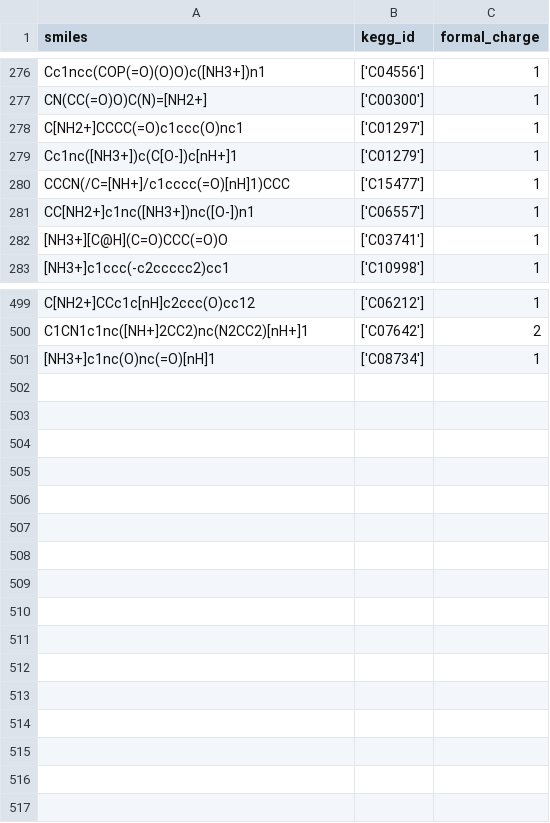
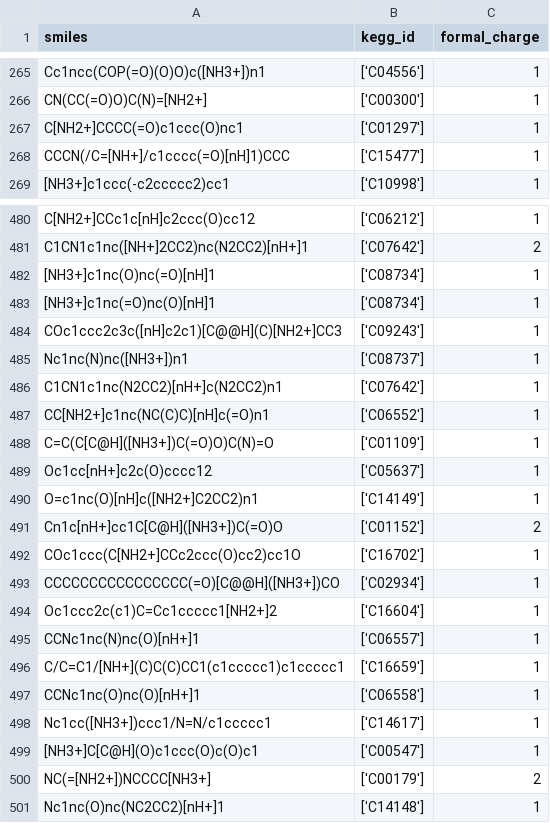
Before and after one commit to VAKozyrev/ionic-liquids, a TSV file: data/cations.tsv, drawn as a sheet; only a part is shown, gaps mark what is left out; removed rows and columns are numbered as before the commit, all else as after; the diff covers the shown part only; the diff names each change by its address in the sheet, - before the commit and + after, or states it on an @@ line.

```diff
--- a/data/cations.tsv
+++ b/data/cations.tsv
-row 279: Cc1nc([NH3+])c(C[O-])c[nH+]1 | ['C01279'] | 1
-row 281: CC[NH2+]c1nc([NH3+])nc([O-])n1 | ['C06557'] | 1
-row 282: [NH3+][C@H](C=O)CCC(=O)O | ['C03741'] | 1
+row 483: [NH3+]c1nc(=O)nc(O)[nH]1 | ['C08734'] | 1
+row 484: COc1ccc2c3c([nH]c2c1)[C@@H](C)[NH2+]CC3 | ['C09243'] | 1
+row 485: Nc1nc(N)nc([NH3+])n1 | ['C08737'] | 1
+row 486: C1CN1c1nc(N2CC2)[nH+]c(N2CC2)n1 | ['C07642'] | 1
+row 487: CC[NH2+]c1nc(NC(C)C)[nH]c(=O)n1 | ['C06552'] | 1
+row 488: C=C(C[C@H]([NH3+])C(=O)O)C(N)=O | ['C01109'] | 1
+row 489: Oc1cc[nH+]c2c(O)cccc12 | ['C05637'] | 1
+row 490: O=c1nc(O)[nH]c([NH2+]C2CC2)n1 | ['C14149'] | 1
+row 491: Cn1c[nH+]cc1C[C@H]([NH3+])C(=O)O | ['C01152'] | 2
+row 492: COc1ccc(C[NH2+]CCc2ccc(O)cc2)cc1O | ['C16702'] | 1
+row 493: CCCCCCCCCCCCCCCC(=O)[C@@H]([NH3+])CO | ['C02934'] | 1
+row 494: Oc1ccc2c(c1)C=Cc1ccccc1[NH2+]2 | ['C16604'] | 1
+row 495: CCNc1nc(N)nc(O)[nH+]1 | ['C06557'] | 1
+row 496: C/C=C1/[NH+](C)C(C)CC1(c1ccccc1)c1ccccc1 | ['C16659'] | 1
+row 497: CCNc1nc(O)nc(O)[nH+]1 | ['C06558'] | 1
+row 498: Nc1cc([NH3+])ccc1/N=N/c1ccccc1 | ['C14617'] | 1
+row 499: [NH3+]C[C@H](O)c1ccc(O)c(O)c1 | ['C00547'] | 1
+row 500: NC(=[NH2+])NCCCC[NH3+] | ['C00179'] | 2
+row 501: Nc1nc(O)nc(NC2CC2)[nH+]1 | ['C14148'] | 1
```
Also changed, not shown: 16 removed rows, 16 moved rows and 2 edited cells elsewhere in this file, data/anions.tsv, 3 other files.
